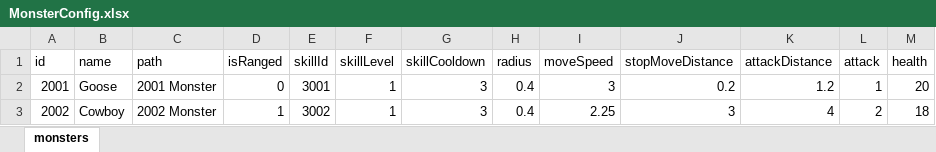
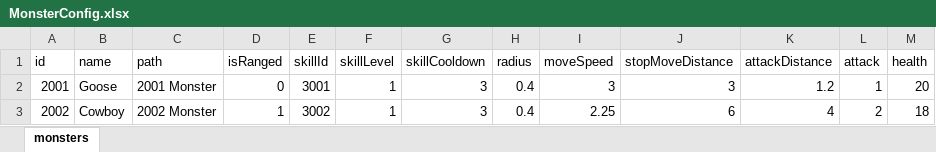
Before and after one commit to nguyenthehoang98/Idle-rpg, an Excel workbook: light_fight/Assets/Excels/MonsterConfig.xlsx, sheet monsters, drawn as a sheet; values as stored, in another font and other column widths than the file's, no borders; the diff names each change by its address in the sheet, - before the commit and + after, or states it on an @@ line.

```diff
--- a/light_fight/Assets/Excels/MonsterConfig.xlsx (sheet monsters)
+++ b/light_fight/Assets/Excels/MonsterConfig.xlsx (sheet monsters)
-J2 (stopMoveDistance): 0.2
+J2 (stopMoveDistance): 3
-J3 (stopMoveDistance): 3
+J3 (stopMoveDistance): 6
```
Also changed, not shown: 22 other files.
